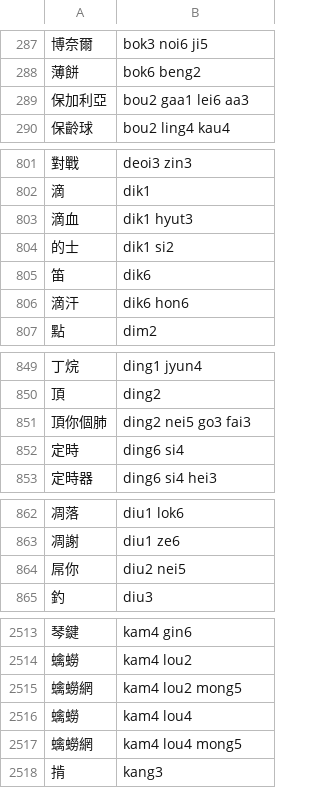
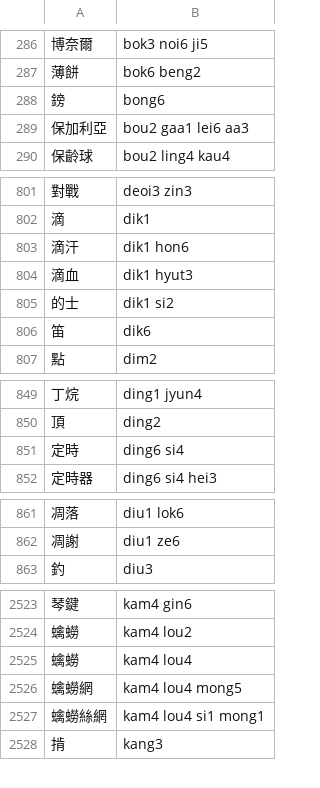
Before and after one commit to bingzheung/emoji-cantonese, a TSV file: output/dict.tsv, drawn as a sheet; only a part is shown, gaps mark what is left out; removed rows and columns are numbered as before the commit, all else as after; the diff covers the shown part only; the diff names each change by its address in the sheet, - before the commit and + after, or states it on an @@ line.

```diff
--- a/output/dict.tsv
+++ b/output/dict.tsv
+row 288: 鎊 | bong6
+row 803: 滴汗 | dik1 hon6
-row 806: 滴汗 | dik6 hon6
-row 851: 頂你個肺 | ding2 nei5 go3 fai3
-row 864: 屌你 | diu2 nei5
-row 2515: 蠄蟧網 | kam4 lou2 mong5
+row 2527: 蠄蟧絲網 | kam4 lou4 si1 mong1
```
Also changed, not shown: 20 added rows and 4 removed rows elsewhere in this file, 8 other files.
